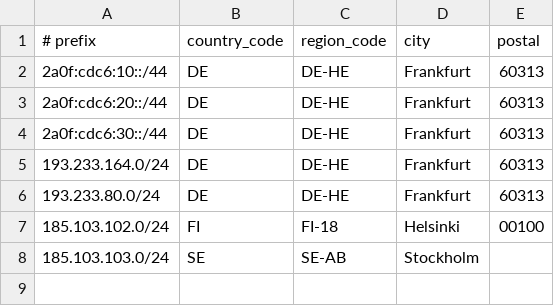
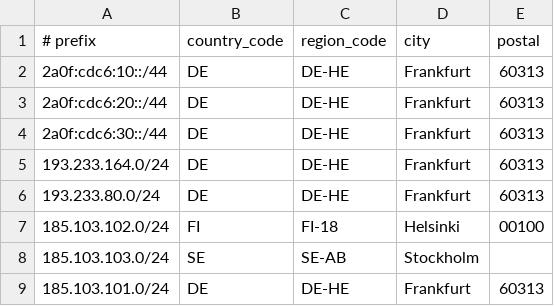
Before and after one commit to dpkgsoft/geofeed-asn, a CSV file: subnet.csv, drawn as a sheet; the diff names each change by its address in the sheet, - before the commit and + after, or states it on an @@ line.

Commit message:
Add 185.103.101.0/24

```diff
--- a/subnet.csv
+++ b/subnet.csv
+row 9: 185.103.101.0/24 | DE | DE-HE | Frankfurt | 60313
```
